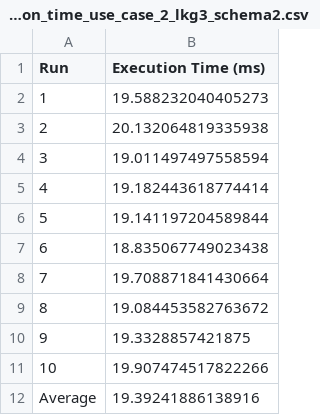
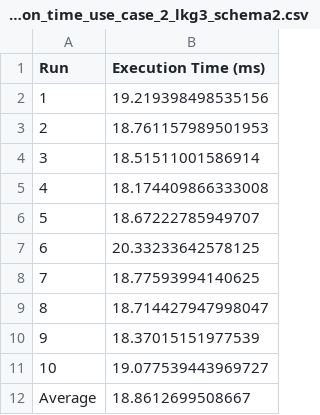
Before and after one commit to deniz-magden/shacl-dashboard, a CSV file: backend/execution_time_use_case_2_lkg3_schema2.csv, drawn as a sheet.

```diff
--- a/backend/execution_time_use_case_2_lkg3_schema2.csv
+++ b/backend/execution_time_use_case_2_lkg3_schema2.csv
@@ -1,12 +1,12 @@
 Run,Execution Time (ms)
-1,19.588232040405273
-2,20.132064819335938
-3,19.011497497558594
-4,19.182443618774414
-5,19.141197204589844
-6,18.835067749023438
-7,19.708871841430664
-8,19.084453582763672
-9,19.3328857421875
-10,19.907474517822266
-Average,19.39241886138916
+1,19.219398498535156
+2,18.761157989501953
+3,18.51511001586914
+4,18.174409866333008
+5,18.67222785949707
+6,20.33233642578125
+7,18.77593994140625
+8,18.714427947998047
+9,18.37015151977539
+10,19.077539443969727
+Average,18.8612699508667
```
Also changed, not shown: 2 other files.
